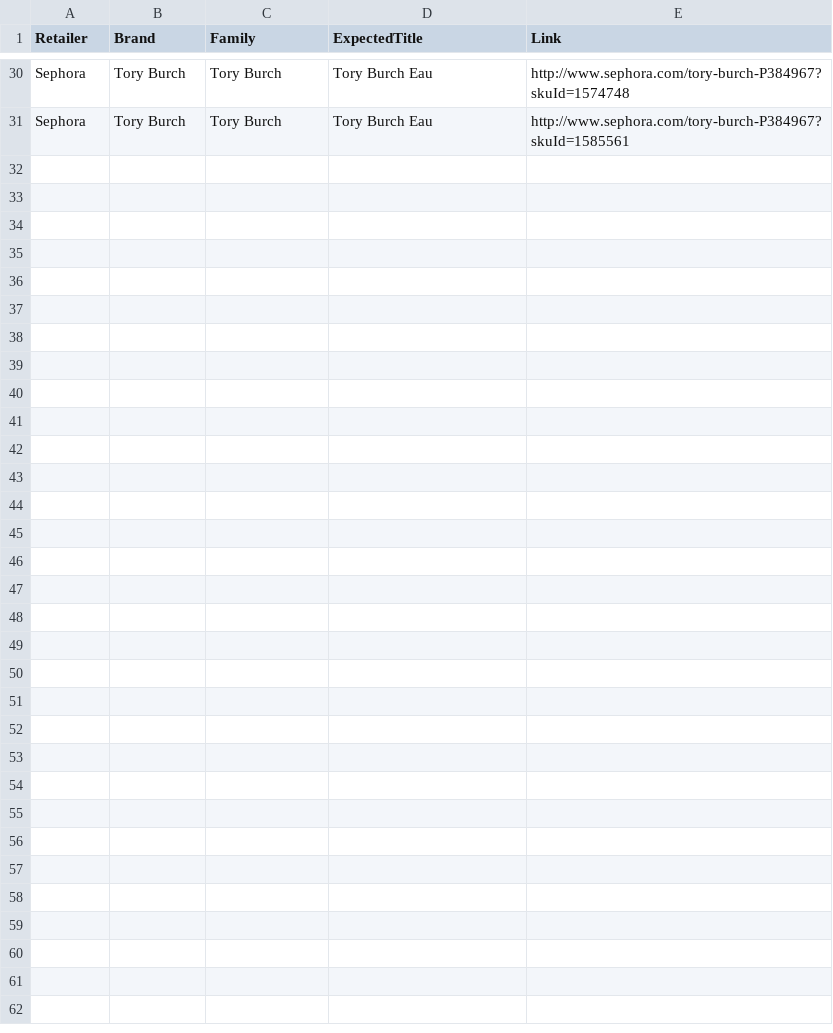
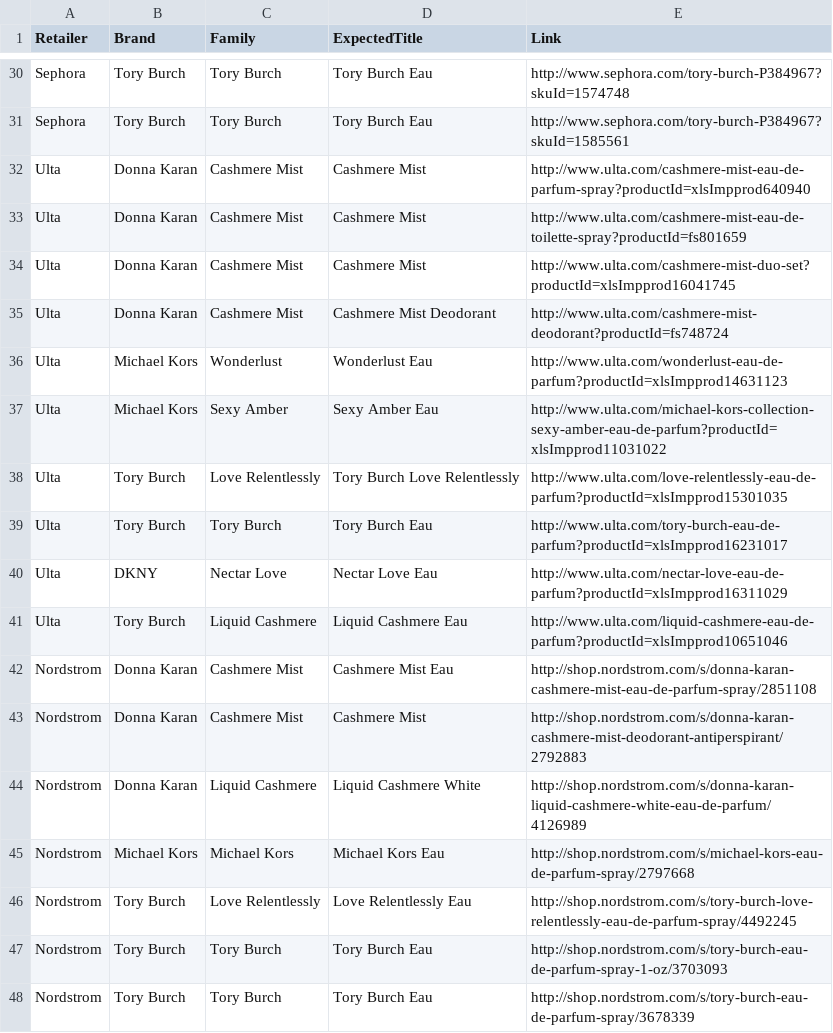
Before and after one commit to AnnaPanov/why_sales_going_down, a CSV file: sandbox/bestsellers.csv, drawn as a sheet; only a part is shown, gaps mark what is left out.

Commit message:
added ulta and nordstrom

```diff
--- a/sandbox/bestsellers.csv
+++ b/sandbox/bestsellers.csv
@@ -31 +31,18 @@ Sephora,Tory Burch,Tory Burch,Tory Burch Eau,http://www.sephora.com/tory-burch-P
 Sephora,Tory Burch,Tory Burch,Tory Burch Eau,http://www.sephora.com/tory-burch-P384967?skuId=1585561
+Ulta,Donna Karan,Cashmere Mist,Cashmere Mist,http://www.ulta.com/cashmere-mist-eau-de-parfum-spray?productId=xlsImpprod640940
+Ulta,Donna Karan,Cashmere Mist,Cashmere Mist,http://www.ulta.com/cashmere-mist-eau-de-toilette-spray?productId=fs801659
+Ulta,Donna Karan,Cashmere Mist,Cashmere Mist,http://www.ulta.com/cashmere-mist-duo-set?productId=xlsImpprod16041745
+Ulta,Donna Karan,Cashmere Mist,Cashmere Mist Deodorant,http://www.ulta.com/cashmere-mist-deodorant?productId=fs748724
+Ulta,Michael Kors,Wonderlust,Wonderlust Eau,http://www.ulta.com/wonderlust-eau-de-parfum?productId=xlsImpprod14631123
+Ulta,Michael Kors,Sexy Amber,Sexy Amber Eau,http://www.ulta.com/michael-kors-collection-sexy-amber-eau-de-parfum?productId=xlsImpprod11031022
+Ulta,Tory Burch,Love Relentlessly,Tory Burch Love Relentlessly,http://www.ulta.com/love-relentlessly-eau-de-parfum?productId=xlsImpprod15301035
+Ulta,Tory Burch,Tory Burch,Tory Burch Eau,http://www.ulta.com/tory-burch-eau-de-parfum?productId=xlsImpprod16231017
+Ulta,DKNY,Nectar Love,Nectar Love Eau,http://www.ulta.com/nectar-love-eau-de-parfum?productId=xlsImpprod16311029
+Ulta,Tory Burch,Liquid Cashmere ,Liquid Cashmere Eau,http://www.ulta.com/liquid-cashmere-eau-de-parfum?productId=xlsImpprod10651046
+Nordstrom,Donna Karan,Cashmere Mist,Cashmere Mist Eau,http://shop.nordstrom.com/s/donna-karan-cashmere-mist-eau-de-parfum-spray/2851108
+Nordstrom,Donna Karan,Cashmere Mist,Cashmere Mist,http://shop.nordstrom.com/s/donna-karan-cashmere-mist-deodorant-antiperspirant/2792883
+Nordstrom,Donna Karan,Liquid Cashmere ,Liquid Cashmere White,http://shop.nordstrom.com/s/donna-karan-liquid-cashmere-white-eau-de-parfum/4126989
+Nordstrom,Michael Kors,Michael Kors,Michael Kors Eau,http://shop.nordstrom.com/s/michael-kors-eau-de-parfum-spray/2797668
+Nordstrom,Tory Burch,Love Relentlessly,Love Relentlessly Eau,http://shop.nordstrom.com/s/tory-burch-love-relentlessly-eau-de-parfum-spray/4492245
+Nordstrom,Tory Burch,Tory Burch,Tory Burch Eau,http://shop.nordstrom.com/s/tory-burch-eau-de-parfum-spray-1-oz/3703093
+Nordstrom,Tory Burch,Tory Burch,Tory Burch Eau,http://shop.nordstrom.com/s/tory-burch-eau-de-parfum-spray/3678339
```
Also changed, not shown: 4 other files.
